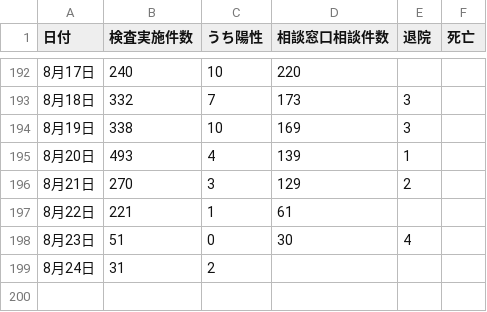
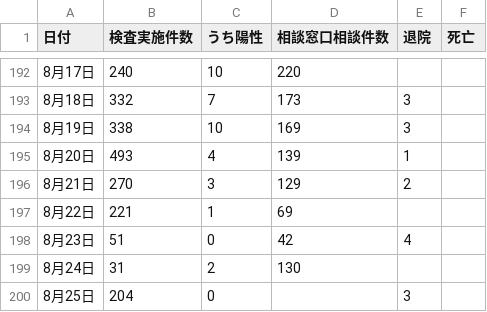
Before and after one commit to covid19-oita/data, a CSV file: csv/440001oitacovid19datasummary.csv, drawn as a sheet; only a part is shown, gaps mark what is left out.

```diff
--- a/csv/440001oitacovid19datasummary.csv
+++ b/csv/440001oitacovid19datasummary.csv
@@ -196,4 +196,5 @@
 8月21日,270,3,129,2,,
-8月22日,221,1,61,,,
-8月23日,51,0,30,4,,
-8月24日,31,2,,,,
+8月22日,221,1,69,,,
+8月23日,51,0,42,4,,
+8月24日,31,2,130,,,
+8月25日,204,0,,3,,
```
Also changed, not shown: 2 other files.
